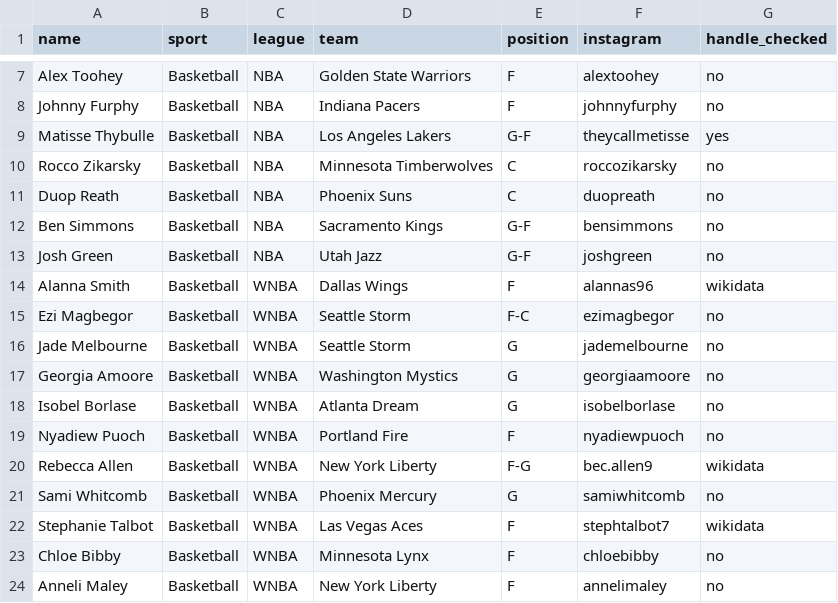
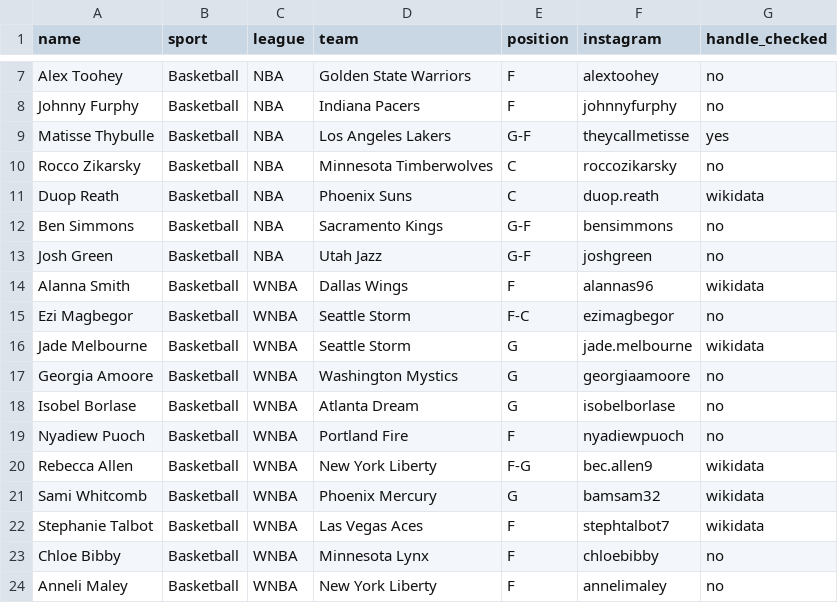
Before and after one commit to YosemiteDan/SocialRankingsV2, a CSV file: data/athletes.csv, drawn as a sheet; only a part is shown, gaps mark what is left out.

```diff
--- a/data/athletes.csv
+++ b/data/athletes.csv
@@ -10,3 +10,3 @@ Matisse Thybulle,Basketball,NBA,Los Angeles Lakers,G-F,theycallmetisse,yes
 Rocco Zikarsky,Basketball,NBA,Minnesota Timberwolves,C,roccozikarsky,no
-Duop Reath,Basketball,NBA,Phoenix Suns,C,duopreath,no
+Duop Reath,Basketball,NBA,Phoenix Suns,C,duop.reath,wikidata
 Ben Simmons,Basketball,NBA,Sacramento Kings,G-F,bensimmons,no
@@ -15,3 +15,3 @@ Alanna Smith,Basketball,WNBA,Dallas Wings,F,alannas96,wikidata
 Ezi Magbegor,Basketball,WNBA,Seattle Storm,F-C,ezimagbegor,no
-Jade Melbourne,Basketball,WNBA,Seattle Storm,G,jademelbourne,no
+Jade Melbourne,Basketball,WNBA,Seattle Storm,G,jade.melbourne,wikidata
 Georgia Amoore,Basketball,WNBA,Washington Mystics,G,georgiaamoore,no
@@ -20,3 +20,3 @@ Nyadiew Puoch,Basketball,WNBA,Portland Fire,F,nyadiewpuoch,no
 Rebecca Allen,Basketball,WNBA,New York Liberty,F-G,bec.allen9,wikidata
-Sami Whitcomb,Basketball,WNBA,Phoenix Mercury,G,samiwhitcomb,no
+Sami Whitcomb,Basketball,WNBA,Phoenix Mercury,G,bamsam32,wikidata
 Stephanie Talbot,Basketball,WNBA,Las Vegas Aces,F,stephtalbot7,wikidata
```
Also changed, not shown: 18 other files.
